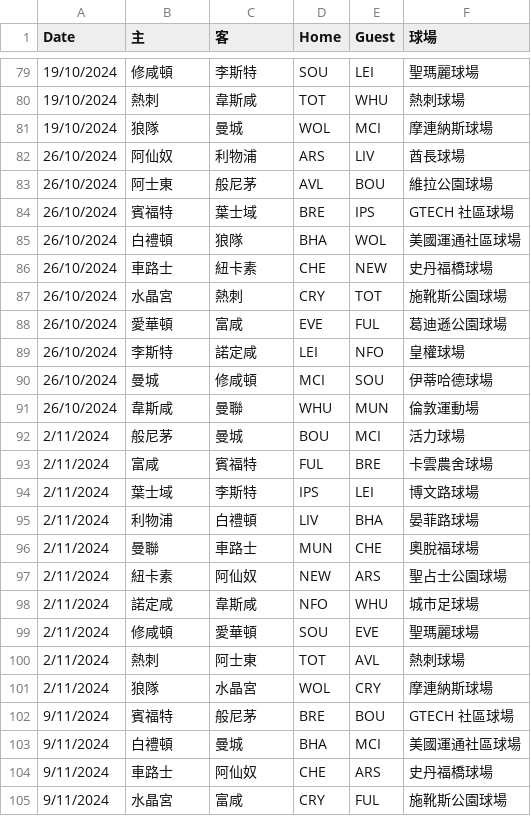
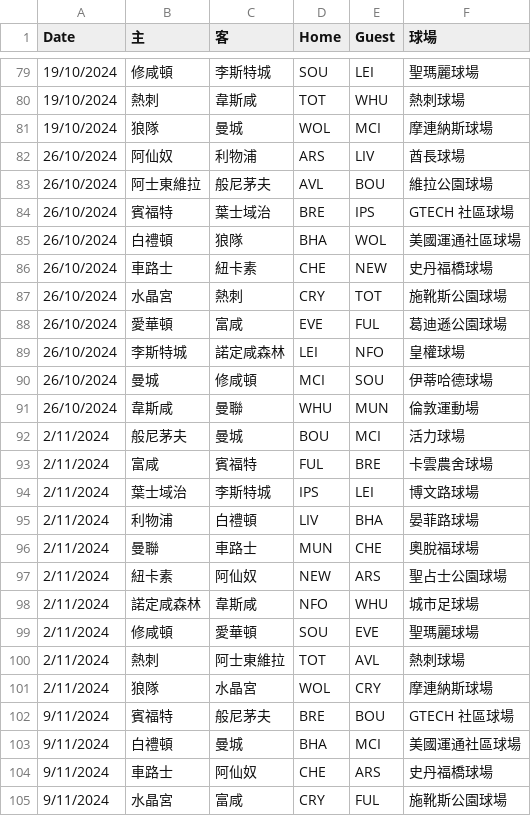
Before and after one commit to FatKam2024/PL24, a CSV file: 2024_PL_Match.csv, drawn as a sheet; only a part is shown, gaps mark what is left out; the diff covers the shown part only.

```diff
--- a/2024_PL_Match.csv
+++ b/2024_PL_Match.csv
@@ -79,2 +79,2 @@
-19/10/2024,修咸頓,李斯特,SOU,LEI,聖瑪麗球場
+19/10/2024,修咸頓,李斯特城,SOU,LEI,聖瑪麗球場
 19/10/2024,熱刺,韋斯咸,TOT,WHU,熱刺球場
@@ -82,4 +82,4 @@
 26/10/2024,阿仙奴,利物浦,ARS,LIV,酋長球場
-26/10/2024,阿士東,般尼茅,AVL,BOU,維拉公園球場
-26/10/2024,賓福特,葉士域,BRE,IPS,GTECH 社區球場
+26/10/2024,阿士東維拉,般尼茅夫,AVL,BOU,維拉公園球場
+26/10/2024,賓福特,葉士域治,BRE,IPS,GTECH 社區球場
 26/10/2024,白禮頓,狼隊,BHA,WOL,美國運通社區球場
@@ -88,8 +88,8 @@
 26/10/2024,愛華頓,富咸,EVE,FUL,葛迪遜公園球場
-26/10/2024,李斯特,諾定咸,LEI,NFO,皇權球場
+26/10/2024,李斯特城,諾定咸森林,LEI,NFO,皇權球場
 26/10/2024,曼城,修咸頓,MCI,SOU,伊蒂哈德球場
 26/10/2024,韋斯咸,曼聯,WHU,MUN,倫敦運動場
-2/11/2024,般尼茅,曼城,BOU,MCI,活力球場
+2/11/2024,般尼茅夫,曼城,BOU,MCI,活力球場
 2/11/2024,富咸,賓福特,FUL,BRE,卡雲農舍球場
-2/11/2024,葉士域,李斯特,IPS,LEI,博文路球場
+2/11/2024,葉士域治,李斯特城,IPS,LEI,博文路球場
 2/11/2024,利物浦,白禮頓,LIV,BHA,晏菲路球場
@@ -97,7 +97,7 @@
 2/11/2024,紐卡素,阿仙奴,NEW,ARS,聖占士公園球場
-2/11/2024,諾定咸,韋斯咸,NFO,WHU,城市足球場
+2/11/2024,諾定咸森林,韋斯咸,NFO,WHU,城市足球場
 2/11/2024,修咸頓,愛華頓,SOU,EVE,聖瑪麗球場
-2/11/2024,熱刺,阿士東,TOT,AVL,熱刺球場
+2/11/2024,熱刺,阿士東維拉,TOT,AVL,熱刺球場
 2/11/2024,狼隊,水晶宮,WOL,CRY,摩連納斯球場
-9/11/2024,賓福特,般尼茅,BRE,BOU,GTECH 社區球場
+9/11/2024,賓福特,般尼茅夫,BRE,BOU,GTECH 社區球場
 9/11/2024,白禮頓,曼城,BHA,MCI,美國運通社區球場
```
Also changed, not shown: 178 edited cells elsewhere in this file, 2 other files.
